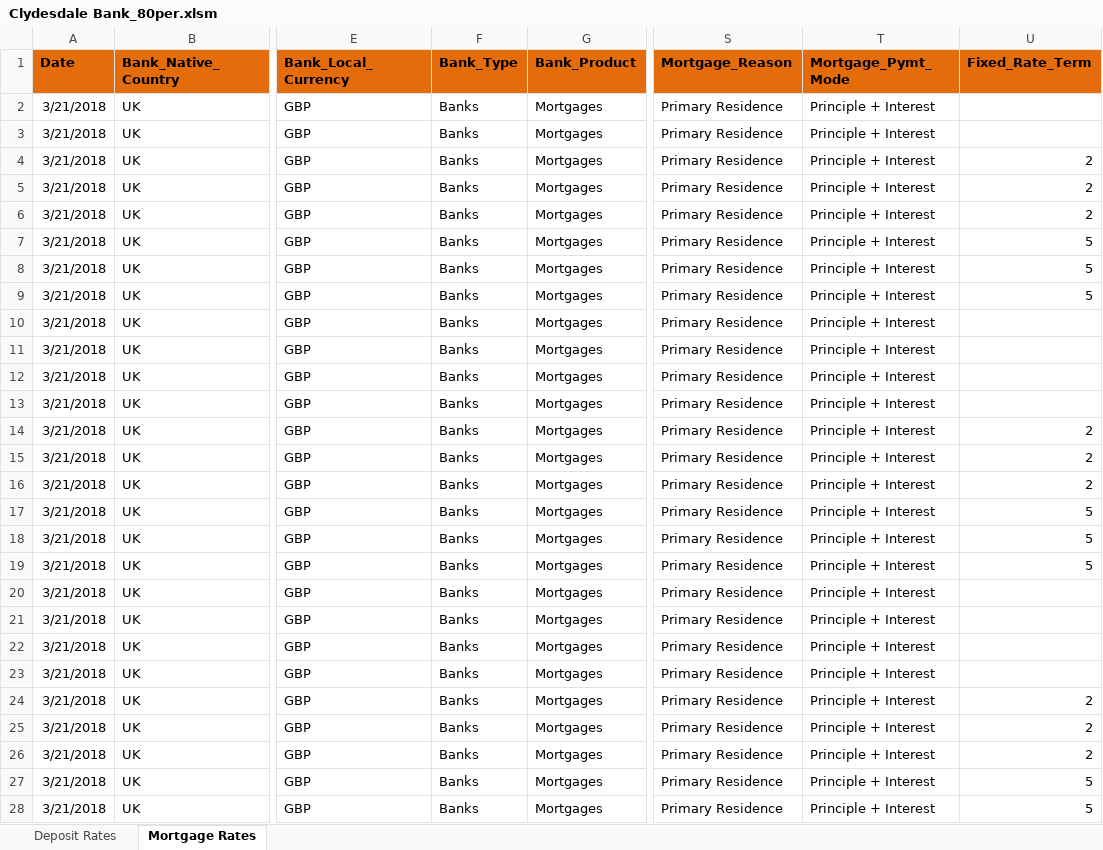
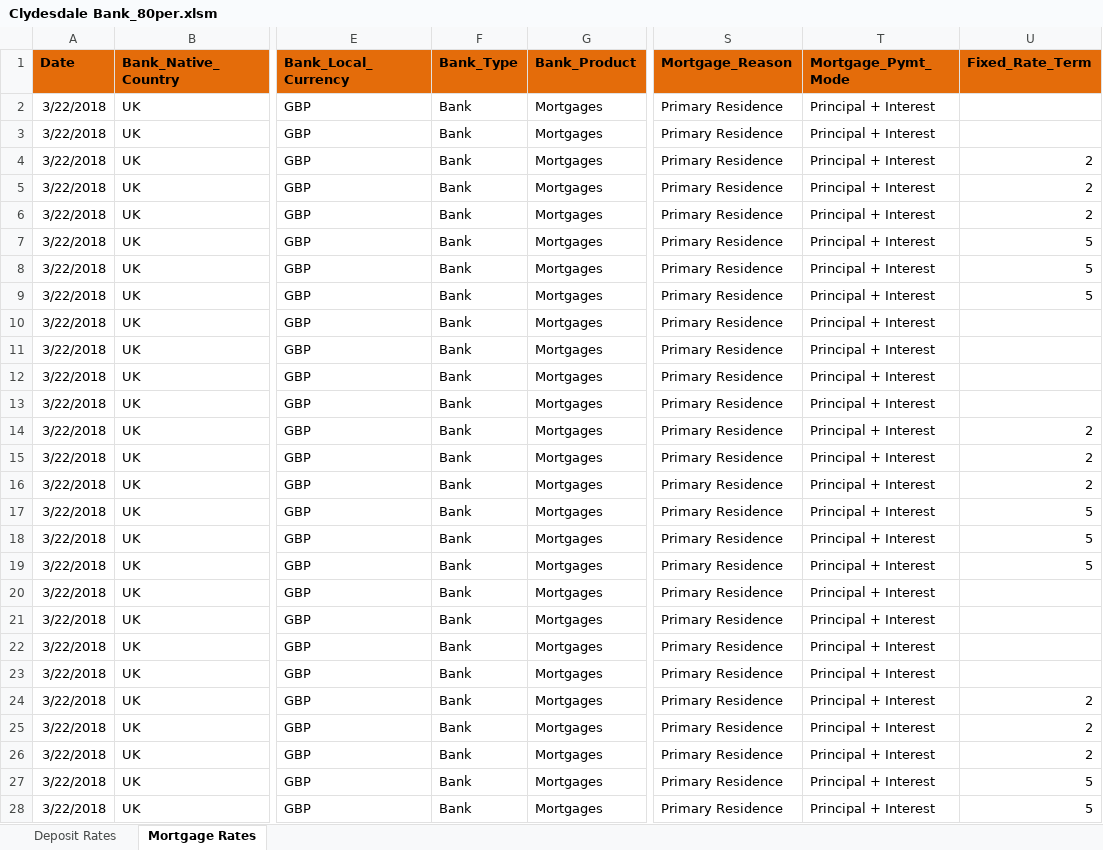
Before and after one commit to vishal4python/pool_UK, an Excel workbook: scripts/Clydesdale Bank_80per.xlsm, sheet Mortgage Rates, drawn as a sheet; only a part is shown, gaps mark what is left out; values as stored, in another font and other column widths than the file's, no borders; charts and pictures and conditional formats not drawn; the diff covers the shown part only; the diff names each change by its address in the sheet, - before the commit and + after, or states it on an @@ line.

```diff
--- a/scripts/Clydesdale Bank_80per.xlsm (sheet Mortgage Rates)
+++ b/scripts/Clydesdale Bank_80per.xlsm (sheet Mortgage Rates)
-A2:A28 (Date): 3/21/2018
+A2:A28 (Date): 3/22/2018
-F2:F28 (Bank_Type): Banks
+F2:F28 (Bank_Type): Bank
-T2:T28 (Mortgage_Pymt_Mode): Principle + Interest
+T2:T28 (Mortgage_Pymt_Mode): Principal + Interest
```
Also changed, not shown: 279 edited cells elsewhere in this sheet, sheet Deposit Rates, scripts/Bank of Ireland_Mortgage.xlsm, scripts/MetroBank_80per.xlsm, 1 other file.
